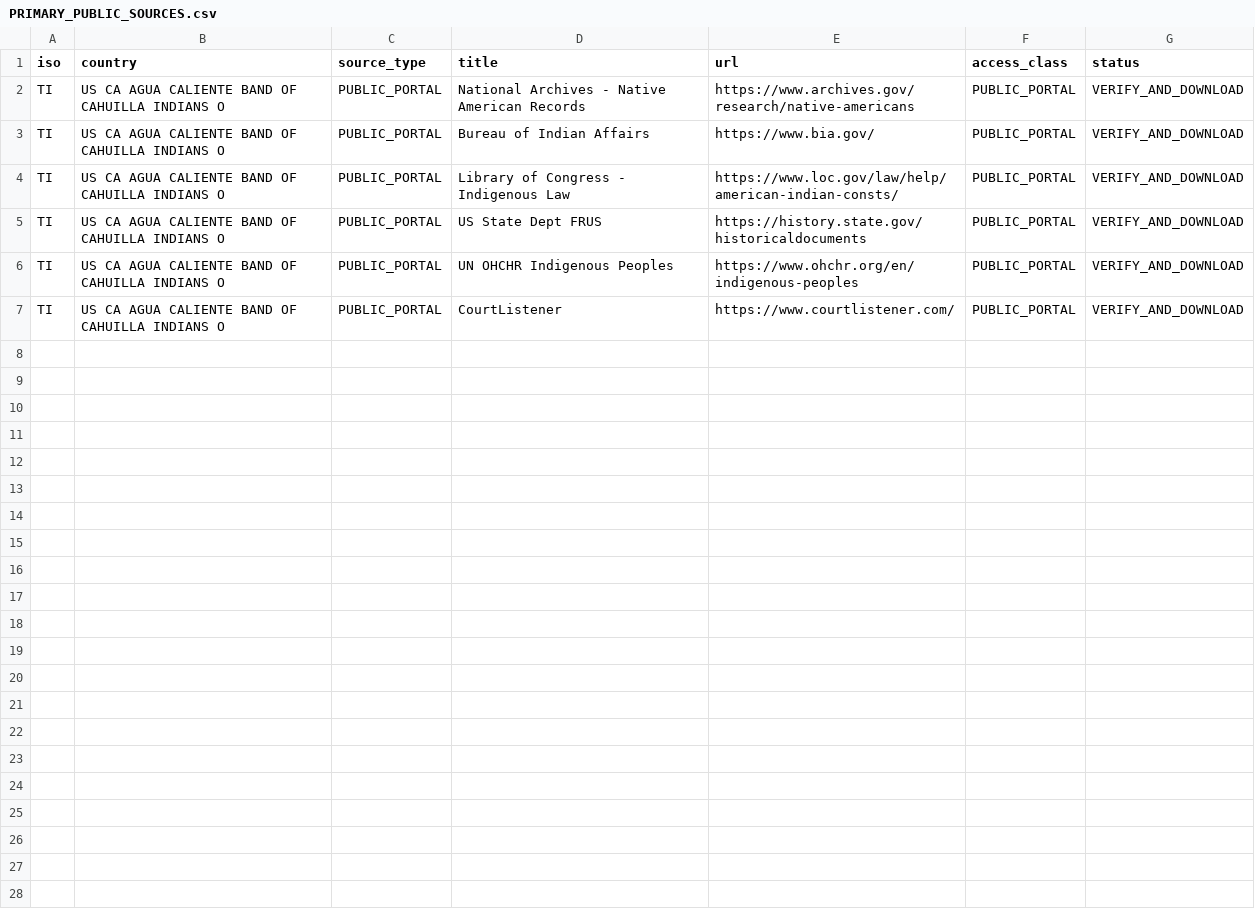
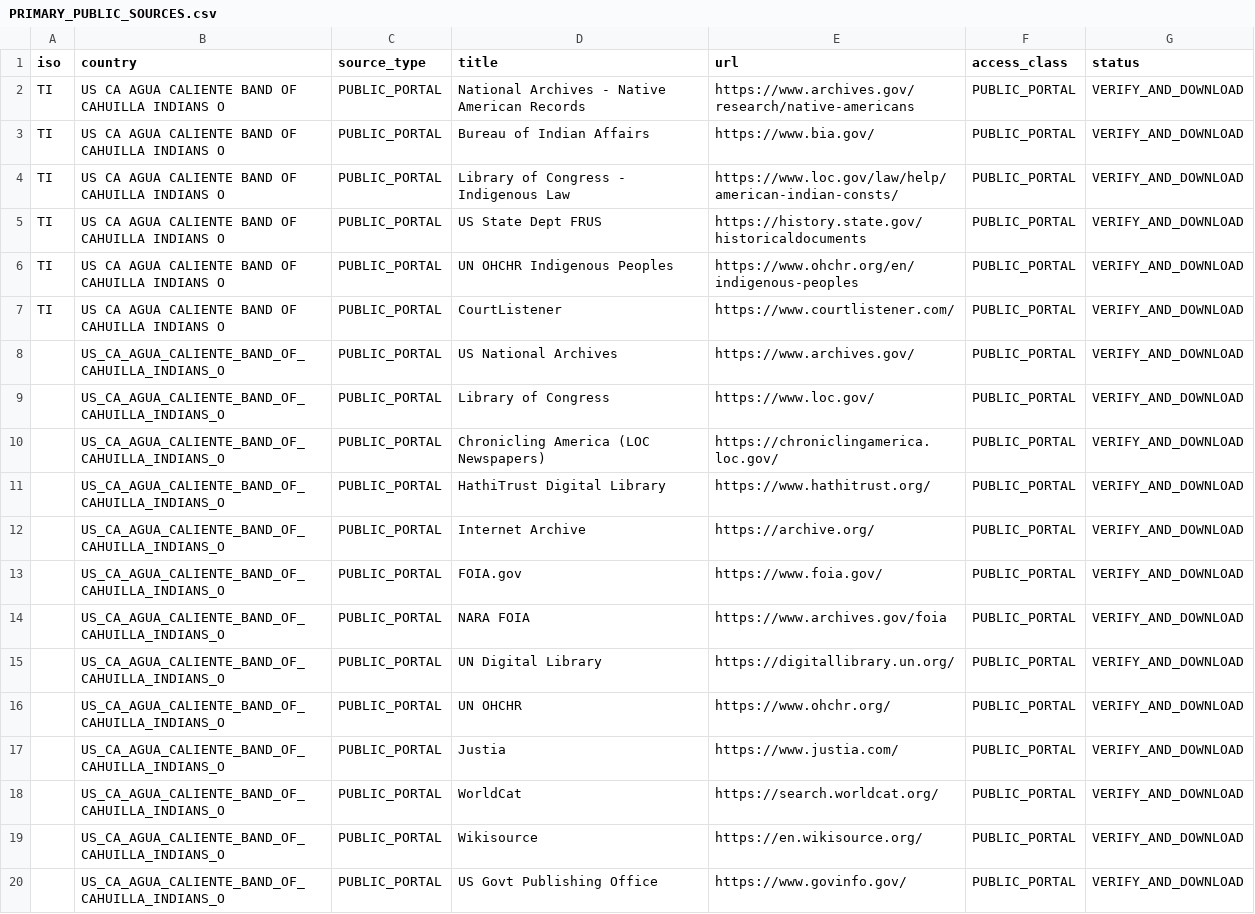
Before and after one commit to GlobalRestitutionAlliance/turtle-island-us-ca-agua-caliente-band-of-cahuilla-indians-o-master-litigation, a CSV file: 03_Evidentiary_Exhibits/PRIMARY_PUBLIC_SOURCES.csv, drawn as a sheet.

Commit message:
Expand primary public source registries (Batch 2)

```diff
--- a/03_Evidentiary_Exhibits/PRIMARY_PUBLIC_SOURCES.csv
+++ b/03_Evidentiary_Exhibits/PRIMARY_PUBLIC_SOURCES.csv
@@ -7 +7,14 @@ TI,US CA AGUA CALIENTE BAND OF CAHUILLA INDIANS O,PUBLIC_PORTAL,UN OHCHR Indigen
 TI,US CA AGUA CALIENTE BAND OF CAHUILLA INDIANS O,PUBLIC_PORTAL,CourtListener,https://www.courtlistener.com/,PUBLIC_PORTAL,VERIFY_AND_DOWNLOAD
+,US_CA_AGUA_CALIENTE_BAND_OF_CAHUILLA_INDIANS_O,PUBLIC_PORTAL,US National Archives,https://www.archives.gov/,PUBLIC_PORTAL,VERIFY_AND_DOWNLOAD
+,US_CA_AGUA_CALIENTE_BAND_OF_CAHUILLA_INDIANS_O,PUBLIC_PORTAL,Library of Congress,https://www.loc.gov/,PUBLIC_PORTAL,VERIFY_AND_DOWNLOAD
+,US_CA_AGUA_CALIENTE_BAND_OF_CAHUILLA_INDIANS_O,PUBLIC_PORTAL,Chronicling America (LOC Newspapers),https://chroniclingamerica.loc.gov/,PUBLIC_PORTAL,VERIFY_AND_DOWNLOAD
+,US_CA_AGUA_CALIENTE_BAND_OF_CAHUILLA_INDIANS_O,PUBLIC_PORTAL,HathiTrust Digital Library,https://www.hathitrust.org/,PUBLIC_PORTAL,VERIFY_AND_DOWNLOAD
+,US_CA_AGUA_CALIENTE_BAND_OF_CAHUILLA_INDIANS_O,PUBLIC_PORTAL,Internet Archive,https://archive.org/,PUBLIC_PORTAL,VERIFY_AND_DOWNLOAD
+,US_CA_AGUA_CALIENTE_BAND_OF_CAHUILLA_INDIANS_O,PUBLIC_PORTAL,FOIA.gov,https://www.foia.gov/,PUBLIC_PORTAL,VERIFY_AND_DOWNLOAD
+,US_CA_AGUA_CALIENTE_BAND_OF_CAHUILLA_INDIANS_O,PUBLIC_PORTAL,NARA FOIA,https://www.archives.gov/foia,PUBLIC_PORTAL,VERIFY_AND_DOWNLOAD
+,US_CA_AGUA_CALIENTE_BAND_OF_CAHUILLA_INDIANS_O,PUBLIC_PORTAL,UN Digital Library,https://digitallibrary.un.org/,PUBLIC_PORTAL,VERIFY_AND_DOWNLOAD
+,US_CA_AGUA_CALIENTE_BAND_OF_CAHUILLA_INDIANS_O,PUBLIC_PORTAL,UN OHCHR,https://www.ohchr.org/,PUBLIC_PORTAL,VERIFY_AND_DOWNLOAD
+,US_CA_AGUA_CALIENTE_BAND_OF_CAHUILLA_INDIANS_O,PUBLIC_PORTAL,Justia,https://www.justia.com/,PUBLIC_PORTAL,VERIFY_AND_DOWNLOAD
+,US_CA_AGUA_CALIENTE_BAND_OF_CAHUILLA_INDIANS_O,PUBLIC_PORTAL,WorldCat,https://search.worldcat.org/,PUBLIC_PORTAL,VERIFY_AND_DOWNLOAD
+,US_CA_AGUA_CALIENTE_BAND_OF_CAHUILLA_INDIANS_O,PUBLIC_PORTAL,Wikisource,https://en.wikisource.org/,PUBLIC_PORTAL,VERIFY_AND_DOWNLOAD
+,US_CA_AGUA_CALIENTE_BAND_OF_CAHUILLA_INDIANS_O,PUBLIC_PORTAL,US Govt Publishing Office,https://www.govinfo.gov/,PUBLIC_PORTAL,VERIFY_AND_DOWNLOAD
```
Also changed, not shown: 2 other files.
